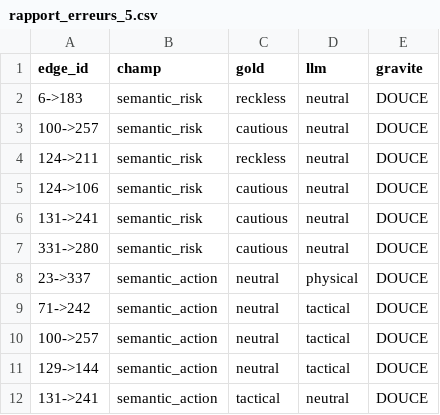
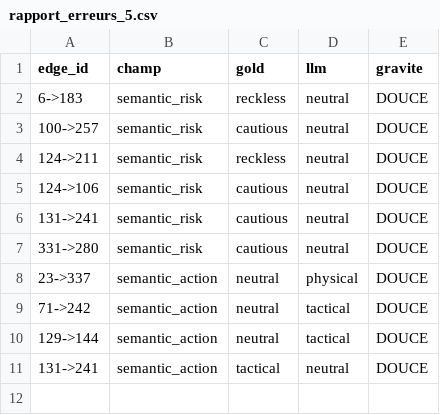
Before and after one commit to gguex/explore_interactive_fictions, a CSV file: results/curnagl_results/csv/rapport_erreurs_5.csv, drawn as a sheet.

```diff
--- a/results/curnagl_results/csv/rapport_erreurs_5.csv
+++ b/results/curnagl_results/csv/rapport_erreurs_5.csv
@@ -9,3 +9,2 @@ edge_id,champ,gold,llm,gravite
 71->242,semantic_action,neutral,tactical,DOUCE
-100->257,semantic_action,neutral,tactical,DOUCE
 129->144,semantic_action,neutral,tactical,DOUCE
```
Also changed, not shown: data/for_edge_extraction/LW01_calibration_edges_gold_2.csv, results/curnagl_results/csv/rapport_erreurs_2.csv, 3 other files.
